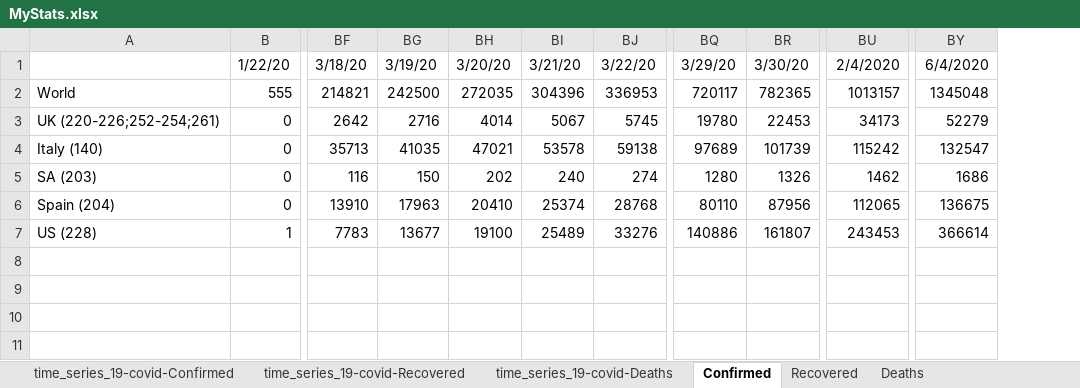
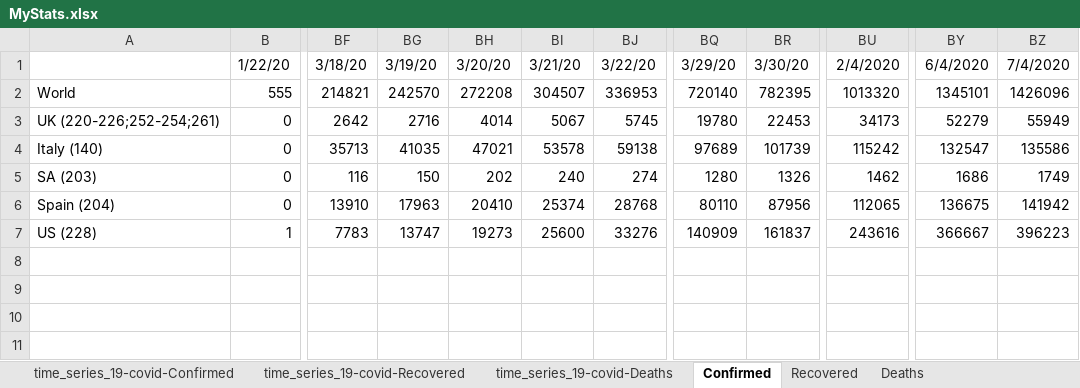
Before and after one commit to hotmailtestuser/COVID-19, an Excel workbook: csse_covid_19_data/csse_covid_19_time_series/MyStats.xlsx, sheet Confirmed, drawn as a sheet; only a part is shown, gaps mark what is left out; values as stored, in another font and other column widths than the file's, no borders; charts and pictures not drawn; the diff covers the shown part only; the diff names each change by its address in the sheet, - before the commit and + after, or states it on an @@ line.

```diff
--- a/csse_covid_19_data/csse_covid_19_time_series/MyStats.xlsx (sheet Confirmed)
+++ b/csse_covid_19_data/csse_covid_19_time_series/MyStats.xlsx (sheet Confirmed)
+column BZ, rows 1-7: 7/4/2020 | 1426096 | 55949 | 135586 | 1749 | 141942 | 396223
-BG2: 242500
+BG2: 242570
-BH2: 272035
+BH2: 272208
-BI2: 304396
+BI2: 304507
-BQ2: 720117
+BQ2: 720140
-BR2: 782365
+BR2: 782395
-BU2: 1013157
+BU2: 1013320
-BY2: 1345048
+BY2: 1345101
-BG7: 13677
+BG7: 13747
-BH7: 19100
+BH7: 19273
-BI7: 25489
+BI7: 25600
-BQ7: 140886
+BQ7: 140909
-BR7: 161807
+BR7: 161837
-BU7: 243453
+BU7: 243616
-BY7: 366614
+BY7: 366667
```
Also changed, not shown: 20 edited cells elsewhere in this sheet, sheet time_series_19-covid-Confirmed, sheet time_series_19-covid-Recovered, sheet time_series_19-covid-Deaths, sheet % Case Fatality Rate, sheet % Death Rate (Known Outcomes), sheet Recovered, 1 more sheet, charts or pictures.
